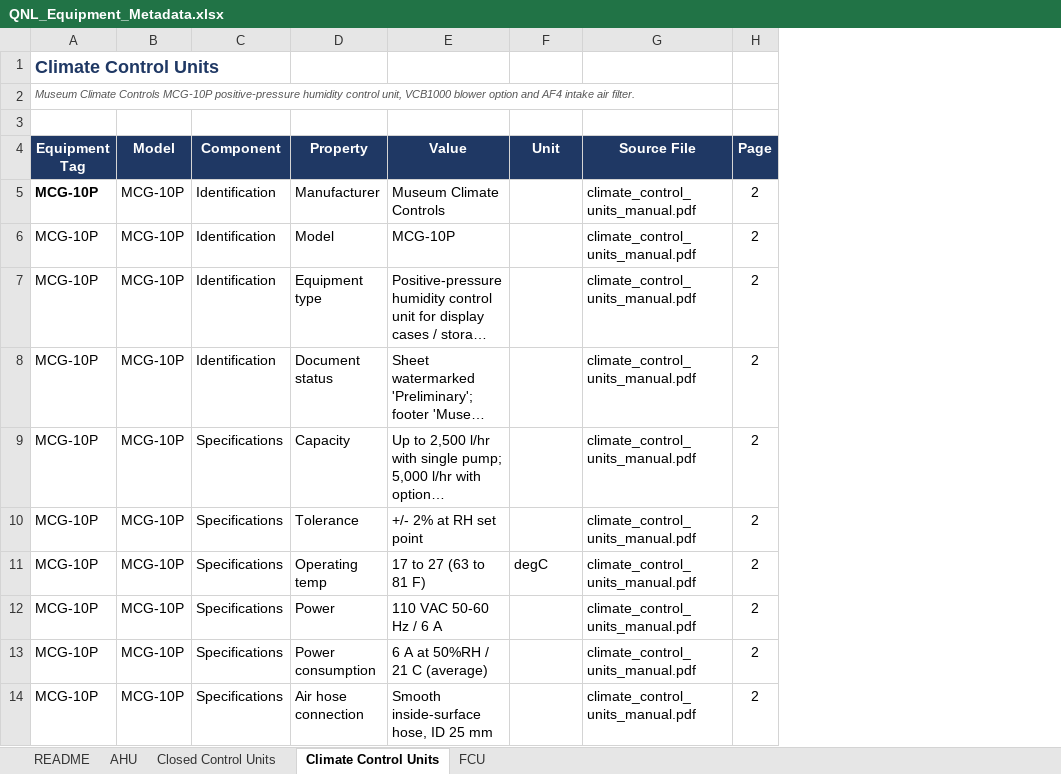
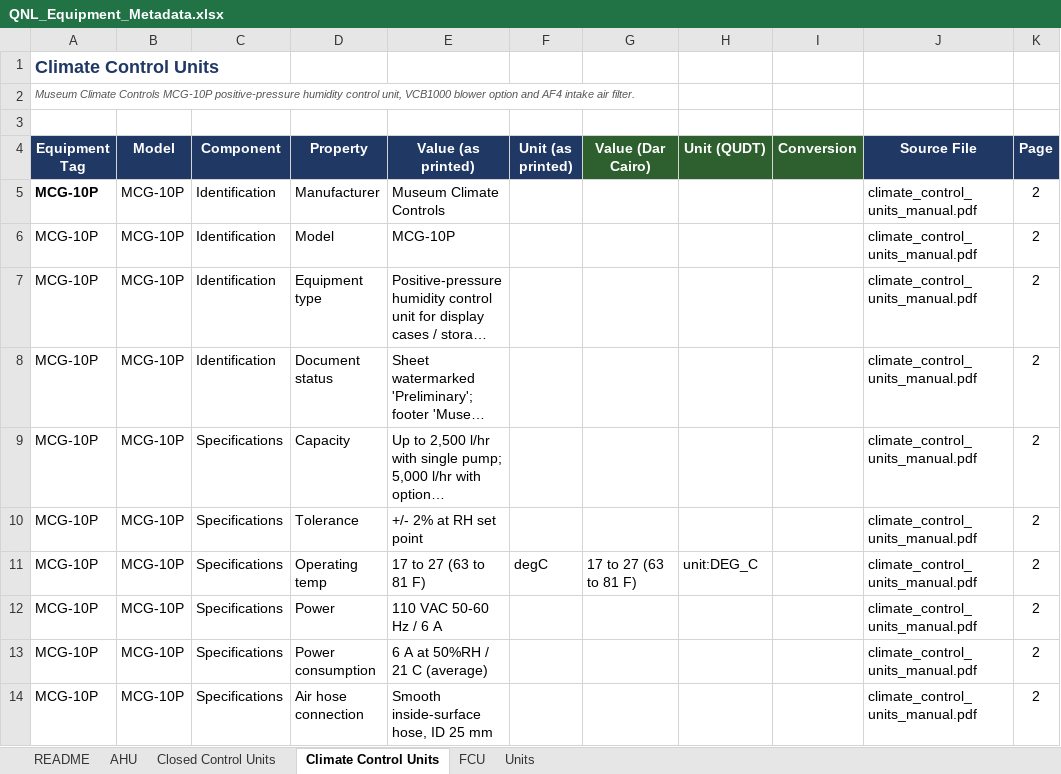
Before and after one commit to ahmad-smasri/claudeskills, an Excel workbook: QNL_Equipment_Metadata.xlsx, sheet Climate Control Units, drawn as a sheet; only a part is shown; long unchanged cells end in …; values as stored, in another font and other column widths than the file's, no borders; the diff covers the shown part only; the diff names each change by its address in the sheet, - before the commit and + after, or states it on an @@ line.

```diff
--- a/QNL_Equipment_Metadata.xlsx (sheet Climate Control Units)
+++ b/QNL_Equipment_Metadata.xlsx (sheet Climate Control Units)
+sheet tab: Units
+column G (Value (Dar Cairo)), row 11: 17 to 27 (63 to 81 F)
+column H (Unit (QUDT)), row 11: unit:DEG_C
+column I (Conversion), empty
-E4: Value
+E4: Value (as printed)
-F4: Unit
+F4: Unit (as printed)
```
Also changed, not shown: 2 added rows and 9 edited cells elsewhere in this sheet, sheet README, sheet Closed Control Units, sheet FCU, sheet AHU, 4 other files.
